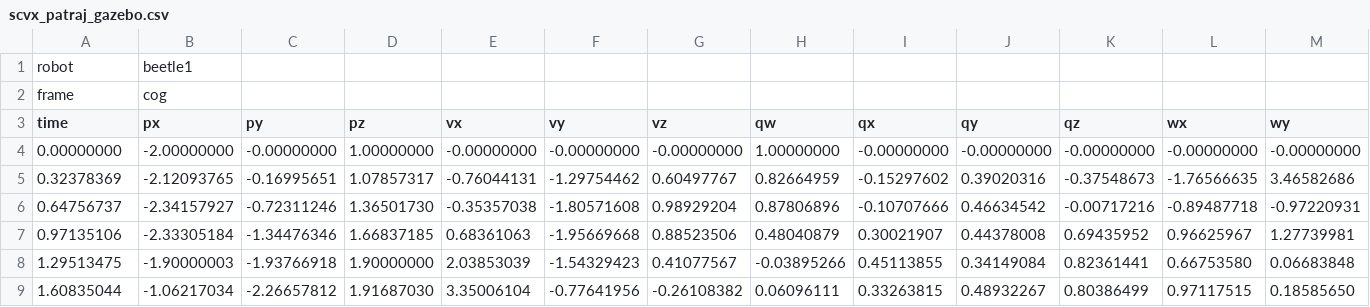
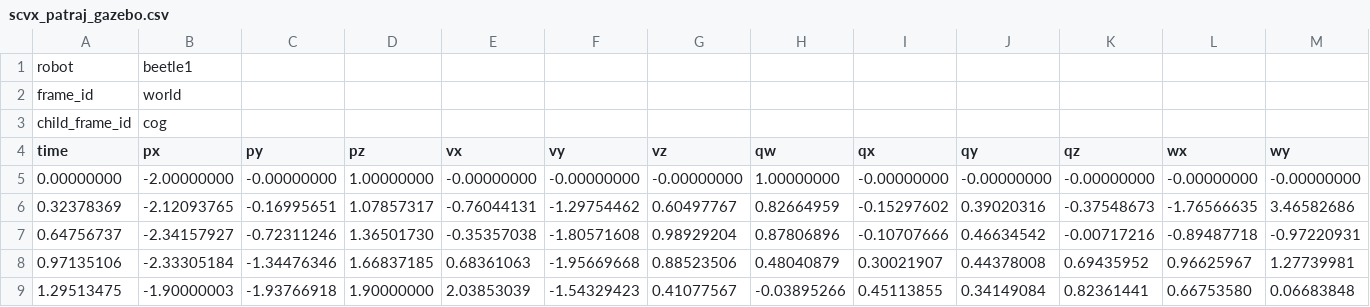
Before and after one commit to Li-Jinjie/jsk_aerial_robot_dev, a CSV file: aerial_robot_planning/scripts/tilt_qd_csv_trajs/scvx_patraj_gazebo.csv, drawn as a sheet; only a part is shown; the shorter side is filled out with more unchanged rows; addresses are those after the commit; rows hold the shown columns only; the diff names each change by its address in the sheet, - before the commit and + after, or states it on an @@ line.

Commit message:
[planning][csv_traj]: modify the traj info, add frame_id and child_frame_id based on ROS msg

```diff
--- a/aerial_robot_planning/scripts/tilt_qd_csv_trajs/scvx_patraj_gazebo.csv
+++ b/aerial_robot_planning/scripts/tilt_qd_csv_trajs/scvx_patraj_gazebo.csv
+row 2: frame_id | world
-A3 (time): frame
+A3 (time): child_frame_id
```
Also changed, not shown: aerial_robot_planning/scripts/tilt_qd_csv_trajs/scvx_traj_max_v=1_1.csv, aerial_robot_planning/scripts/tilt_qd_csv_trajs/scvx_traj_max_v=2_1.csv, 7 other files.
